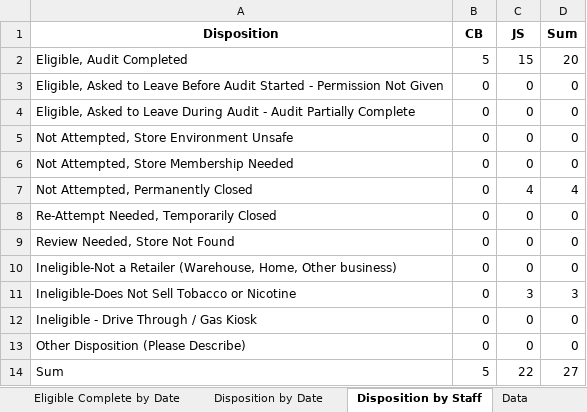
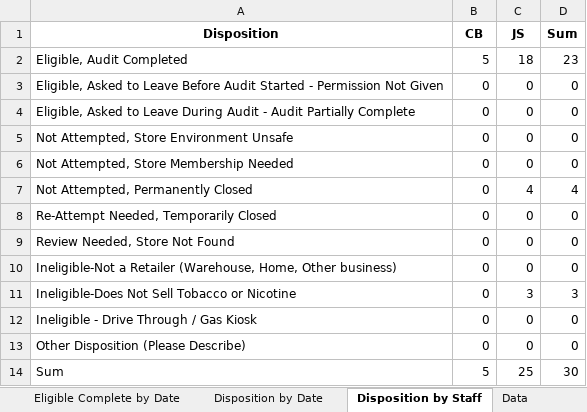
Before and after one commit to sshamblen/public, an Excel workbook: audits_report.xlsx, sheet Disposition by Staff, drawn as a sheet; values as stored, in another font and other column widths than the file's, no borders; the diff names each change by its address in the sheet, - before the commit and + after, or states it on an @@ line.

```diff
--- a/audits_report.xlsx (sheet Disposition by Staff)
+++ b/audits_report.xlsx (sheet Disposition by Staff)
-C2 (JS): 15
+C2 (JS): 18
-D2 (Sum): 20
+D2 (Sum): 23
-C14 (JS): 22
+C14 (JS): 25
-D14 (Sum): 27
+D14 (Sum): 30
```
Also changed, not shown: sheet Data, sheet Eligible Complete by Date, sheet Disposition by Date.
